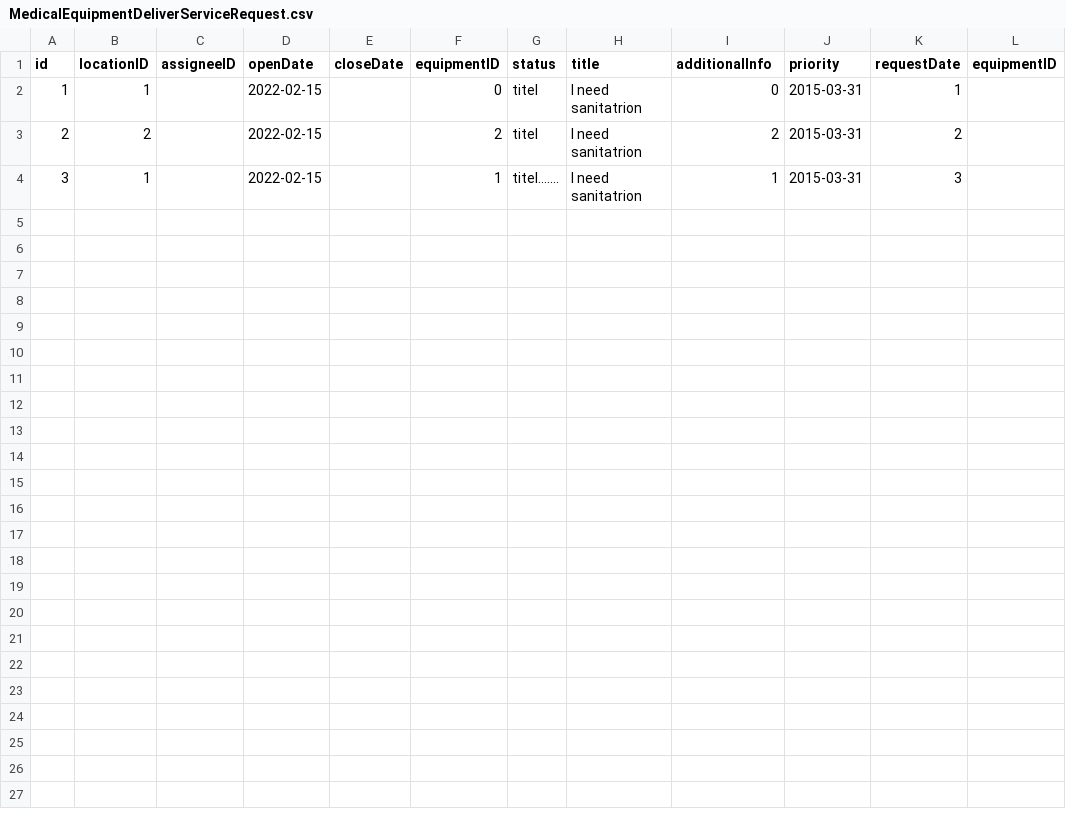
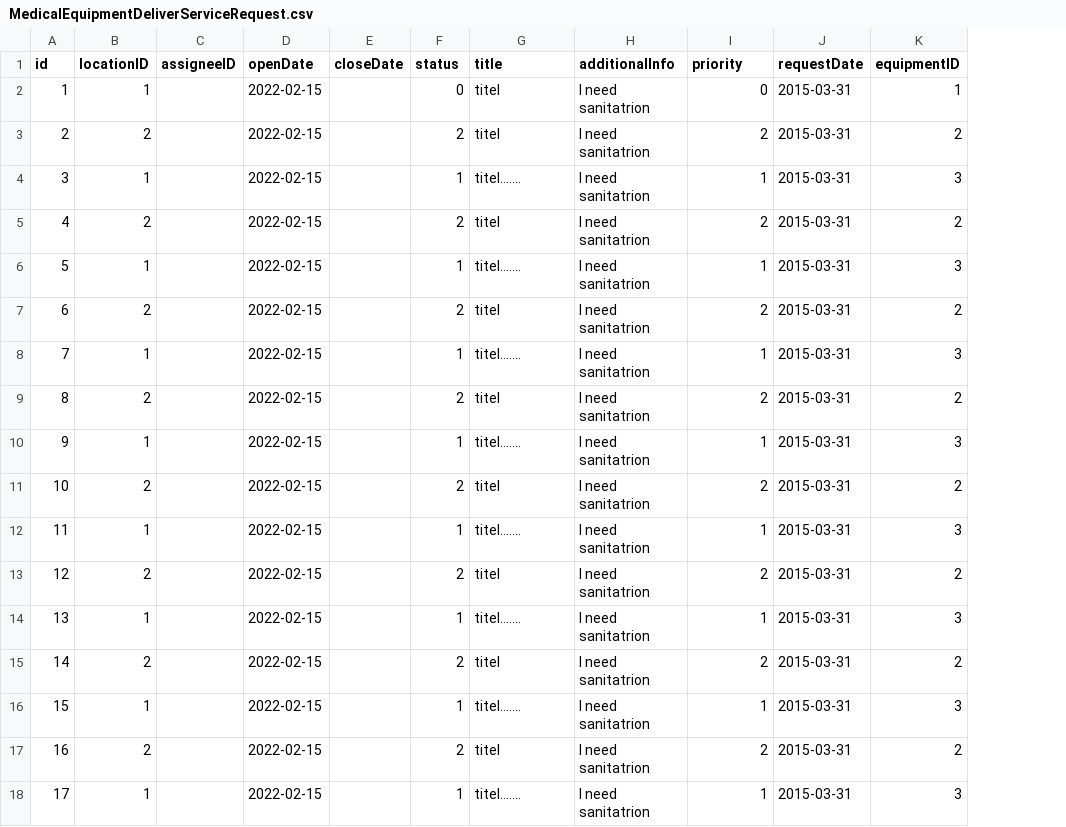
Before and after one commit to CS3733-C22-Team-E/MedicalTracking, a CSV file: MedicalTrackingApp/build/resources/main/edu/wpi/teame/csv/MedicalEquipmentDeliverServiceRequest.csv, drawn as a sheet; removed rows and columns are numbered as before the commit, all else as after; the diff names each change by its address in the sheet, - before the commit and + after, or states it on an @@ line.

```diff
--- a/MedicalTrackingApp/build/resources/main/edu/wpi/teame/csv/MedicalEquipmentDeliverServiceRequest.csv
+++ b/MedicalTrackingApp/build/resources/main/edu/wpi/teame/csv/MedicalEquipmentDeliverServiceRequest.csv
-column F (equipmentID), rows 2-4: 0 | 2 | 1
-F2 (status): titel
+F2 (status): 0
-G2:G3 (title): I need sanitatrion
+G2:G3 (title): titel
-H2 (additionalInfo): 0
+H2 (additionalInfo): I need sanitatrion
-I2 (priority): 2015-03-31
+I2 (priority): 0
-J2 (requestDate): 1
+J2 (requestDate): 2015-03-31
-K2 (equipmentID): (empty)
+K2 (equipmentID): 1
-F3 (status): titel
+F3 (status): 2
-H3 (additionalInfo): 2
+H3 (additionalInfo): I need sanitatrion
-I3 (priority): 2015-03-31
+I3 (priority): 2
-J3 (requestDate): 2
+J3 (requestDate): 2015-03-31
-K3 (equipmentID): (empty)
+K3 (equipmentID): 2
-F4 (status): titel.......
+F4 (status): 1
-G4 (title): I need sanitatrion
+G4 (title): titel.......
-H4 (additionalInfo): 1
+H4 (additionalInfo): I need sanitatrion
-I4 (priority): 2015-03-31
+I4 (priority): 1
-J4 (requestDate): 3
+J4 (requestDate): 2015-03-31
-K4 (equipmentID): (empty)
+K4 (equipmentID): 3
+row 5: 4 | 2 |  | 2022-02-15 |  | 2 | titel | I need sanitatrion | 2 | 2015-03-31 | 2
+row 6: 5 | 1 |  | 2022-02-15 |  | 1 | titel....... | I need sanitatrion | 1 | 2015-03-31 | 3
+row 7: 6 | 2 |  | 2022-02-15 |  | 2 | titel | I need sanitatrion | 2 | 2015-03-31 | 2
+row 8: 7 | 1 |  | 2022-02-15 |  | 1 | titel....... | I need sanitatrion | 1 | 2015-03-31 | 3
+row 9: 8 | 2 |  | 2022-02-15 |  | 2 | titel | I need sanitatrion | 2 | 2015-03-31 | 2
+row 10: 9 | 1 |  | 2022-02-15 |  | 1 | titel....... | I need sanitatrion | 1 | 2015-03-31 | 3
+row 11: 10 | 2 |  | 2022-02-15 |  | 2 | titel | I need sanitatrion | 2 | 2015-03-31 | 2
+row 12: 11 | 1 |  | 2022-02-15 |  | 1 | titel....... | I need sanitatrion | 1 | 2015-03-31 | 3
+row 13: 12 | 2 |  | 2022-02-15 |  | 2 | titel | I need sanitatrion | 2 | 2015-03-31 | 2
+row 14: 13 | 1 |  | 2022-02-15 |  | 1 | titel....... | I need sanitatrion | 1 | 2015-03-31 | 3
+row 15: 14 | 2 |  | 2022-02-15 |  | 2 | titel | I need sanitatrion | 2 | 2015-03-31 | 2
+row 16: 15 | 1 |  | 2022-02-15 |  | 1 | titel....... | I need sanitatrion | 1 | 2015-03-31 | 3
+row 17: 16 | 2 |  | 2022-02-15 |  | 2 | titel | I need sanitatrion | 2 | 2015-03-31 | 2
+row 18: 17 | 1 |  | 2022-02-15 |  | 1 | titel....... | I need sanitatrion | 1 | 2015-03-31 | 3
```
Also changed, not shown: MedicalTrackingApp/build/resources/main/edu/wpi/teame/csv/LanguageInterpreterServiceRequest.csv, MedicalTrackingApp/build/resources/main/edu/wpi/teame/csv/MedicineDeliveryServiceRequest.csv, 20 other files.
